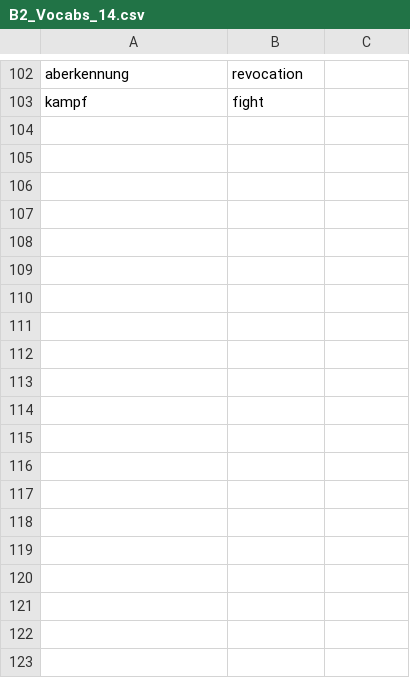
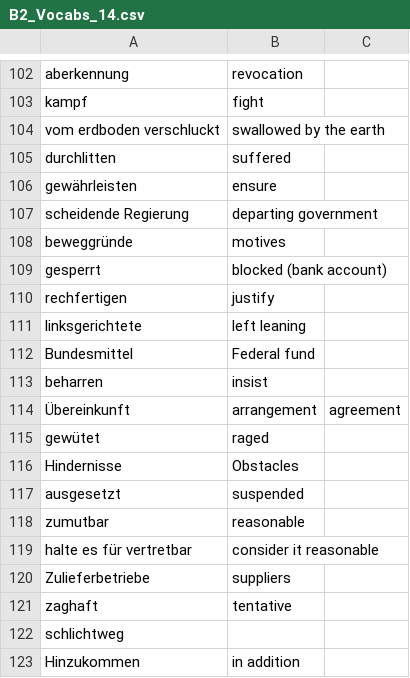
Before and after one commit to magdalena-trivina/goethe-zertifikat-b2-wortliste, a CSV file: B2_Vocabs_14.csv, drawn as a sheet; only a part is shown, gaps mark what is left out; the diff covers the shown part only.

Commit message:
Update B2_Vocabs_14.csv

```diff
--- a/B2_Vocabs_14.csv
+++ b/B2_Vocabs_14.csv
@@ -103 +103,21 @@ aberkennung,revocation
 kampf,fight
+vom erdboden verschluckt,swallowed by the earth
+durchlitten,suffered
+gewährleisten,ensure
+scheidende Regierung,departing government
+beweggründe,motives
+gesperrt,blocked (bank account),
+rechfertigen,justify
+linksgerichtete,left leaning
+Bundesmittel,Federal fund
+beharren,insist
+Übereinkunft,arrangement, agreement
+gewütet,raged
+Hindernisse,Obstacles
+ausgesetzt,suspended
+zumutbar,reasonable
+halte es für vertretbar,consider it reasonable
+Zulieferbetriebe,suppliers
+zaghaft,tentative
+schlichtweg,
+Hinzukommen,in addition
```
Also changed, not shown: 9 added rows elsewhere in this file.
